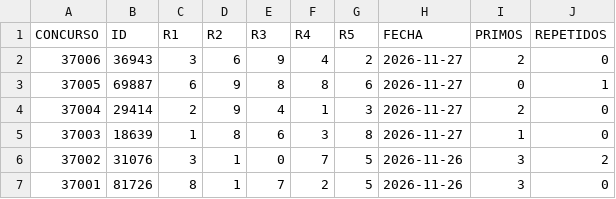
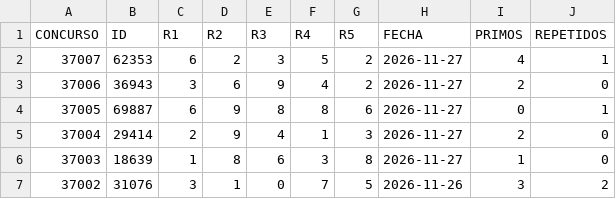
Before and after one commit to cedalonu/tris_analytics, a CSV file: data/canonical/Tris.csv, drawn as a sheet; only a part is shown; the shorter side is filled out with more unchanged rows; the diff names each change by its address in the sheet, - before the commit and + after, or states it on an @@ line.

```diff
--- a/data/canonical/Tris.csv
+++ b/data/canonical/Tris.csv
+row 2: 37007 | 62353 | 6 | 2 | 3 | 5 | 2 | 2026-11-27 | 4 | 1
```
Also changed, not shown: 1 other file.
